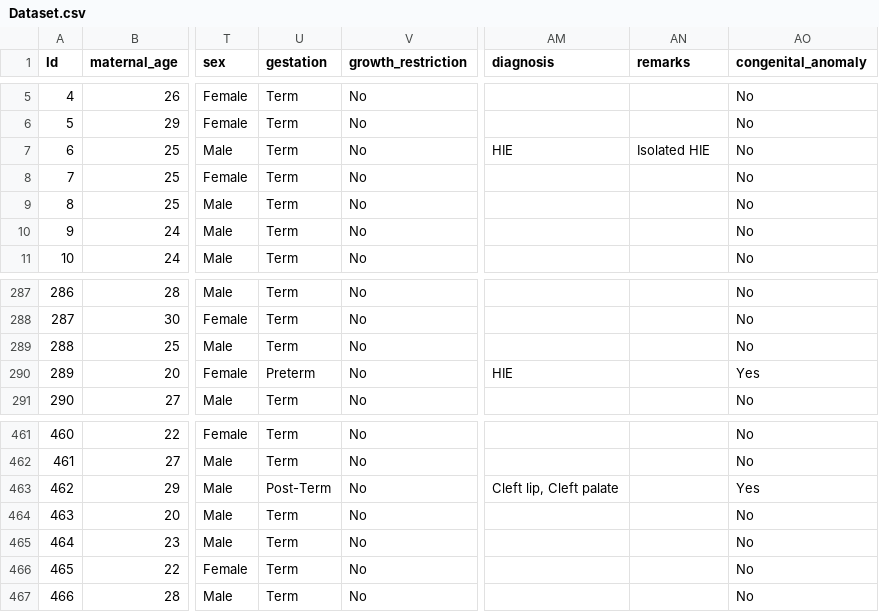
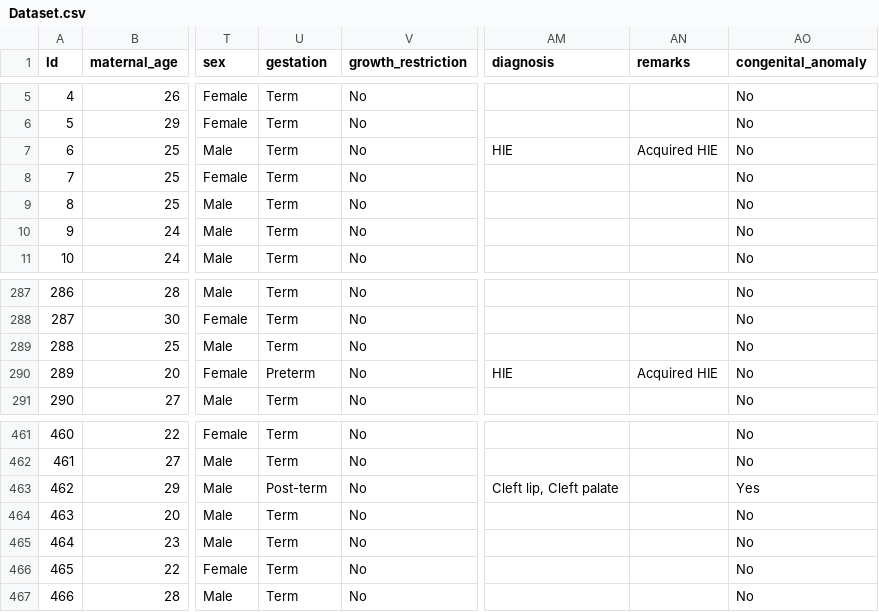
Before and after one commit to AlphaTango3/Congenital-Anomaly-Research, a CSV file: data_raw/Dataset.csv (was data_clean/Dataset.csv), drawn as a sheet; only a part is shown, gaps mark what is left out; the diff names each change by its address in the sheet, - before the commit and + after, or states it on an @@ line.

Commit message:
Update project structure and corrected dataset

```diff
--- a/data_clean/Dataset.csv
+++ b/data_raw/Dataset.csv
-AN7 (remarks): Isolated HIE
+AN7 (remarks): Acquired HIE
-AN290 (remarks): (empty)
+AN290 (remarks): Acquired HIE
-AO290 (congenital_anomaly): Yes
+AO290 (congenital_anomaly): No
-U463 (gestation): Post-Term
+U463 (gestation): Post-term
```
Also changed, not shown: 4 other files.
